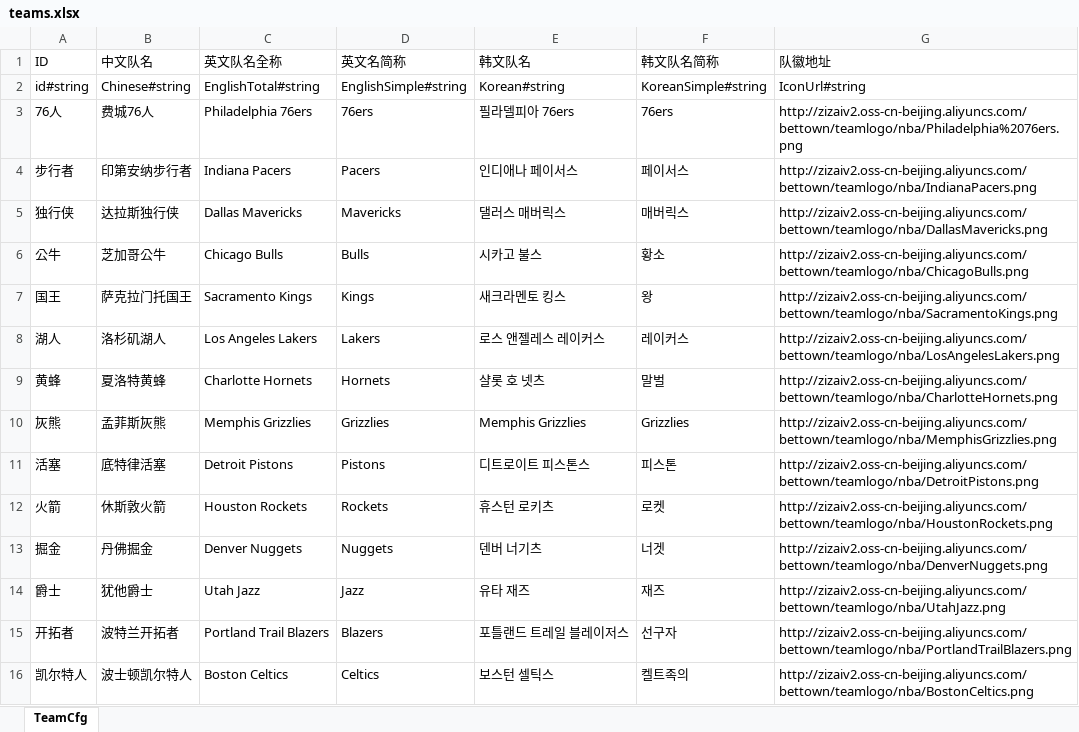
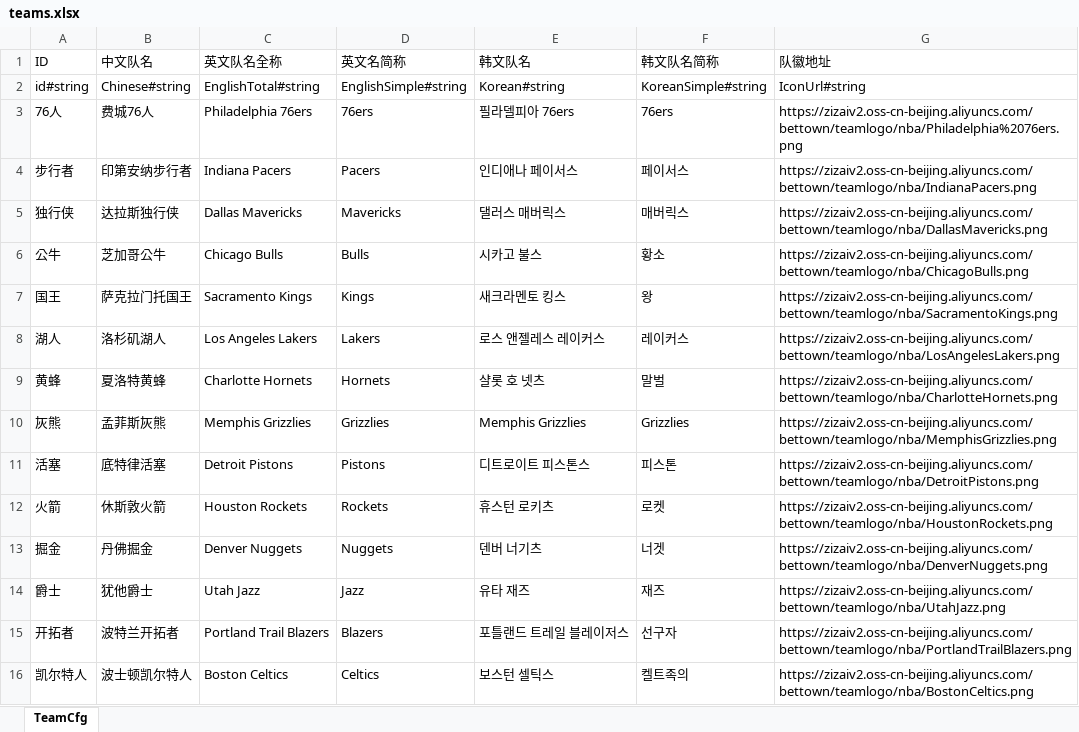
Before and after one commit to hifreelight/eth-tron-nba-server, an Excel workbook: docs/teams.xlsx, sheet TeamCfg, drawn as a sheet; only a part is shown; values as stored, in another font and other column widths than the file's, no borders; the diff covers the shown part only; the diff names each change by its address in the sheet, - before the commit and + after, or states it on an @@ line.

```diff
--- a/docs/teams.xlsx (sheet TeamCfg)
+++ b/docs/teams.xlsx (sheet TeamCfg)
-G3 (队徽地址): http://zizaiv2.oss-cn-beijing.aliyuncs.com/bettown/teamlogo/nba/Philadelphia%2076ers.png
+G3 (队徽地址): https://zizaiv2.oss-cn-beijing.aliyuncs.com/bettown/teamlogo/nba/Philadelphia%2076ers.png
-G4 (队徽地址): http://zizaiv2.oss-cn-beijing.aliyuncs.com/bettown/teamlogo/nba/IndianaPacers.png
+G4 (队徽地址): https://zizaiv2.oss-cn-beijing.aliyuncs.com/bettown/teamlogo/nba/IndianaPacers.png
-G5 (队徽地址): http://zizaiv2.oss-cn-beijing.aliyuncs.com/bettown/teamlogo/nba/DallasMavericks.png
+G5 (队徽地址): https://zizaiv2.oss-cn-beijing.aliyuncs.com/bettown/teamlogo/nba/DallasMavericks.png
-G6 (队徽地址): http://zizaiv2.oss-cn-beijing.aliyuncs.com/bettown/teamlogo/nba/ChicagoBulls.png
+G6 (队徽地址): https://zizaiv2.oss-cn-beijing.aliyuncs.com/bettown/teamlogo/nba/ChicagoBulls.png
-G7 (队徽地址): http://zizaiv2.oss-cn-beijing.aliyuncs.com/bettown/teamlogo/nba/SacramentoKings.png
+G7 (队徽地址): https://zizaiv2.oss-cn-beijing.aliyuncs.com/bettown/teamlogo/nba/SacramentoKings.png
-G8 (队徽地址): http://zizaiv2.oss-cn-beijing.aliyuncs.com/bettown/teamlogo/nba/LosAngelesLakers.png
+G8 (队徽地址): https://zizaiv2.oss-cn-beijing.aliyuncs.com/bettown/teamlogo/nba/LosAngelesLakers.png
-G9 (队徽地址): http://zizaiv2.oss-cn-beijing.aliyuncs.com/bettown/teamlogo/nba/CharlotteHornets.png
+G9 (队徽地址): https://zizaiv2.oss-cn-beijing.aliyuncs.com/bettown/teamlogo/nba/CharlotteHornets.png
-G10 (队徽地址): http://zizaiv2.oss-cn-beijing.aliyuncs.com/bettown/teamlogo/nba/MemphisGrizzlies.png
+G10 (队徽地址): https://zizaiv2.oss-cn-beijing.aliyuncs.com/bettown/teamlogo/nba/MemphisGrizzlies.png
-G11 (队徽地址): http://zizaiv2.oss-cn-beijing.aliyuncs.com/bettown/teamlogo/nba/DetroitPistons.png
+G11 (队徽地址): https://zizaiv2.oss-cn-beijing.aliyuncs.com/bettown/teamlogo/nba/DetroitPistons.png
-G12 (队徽地址): http://zizaiv2.oss-cn-beijing.aliyuncs.com/bettown/teamlogo/nba/HoustonRockets.png
+G12 (队徽地址): https://zizaiv2.oss-cn-beijing.aliyuncs.com/bettown/teamlogo/nba/HoustonRockets.png
-G13 (队徽地址): http://zizaiv2.oss-cn-beijing.aliyuncs.com/bettown/teamlogo/nba/DenverNuggets.png
+G13 (队徽地址): https://zizaiv2.oss-cn-beijing.aliyuncs.com/bettown/teamlogo/nba/DenverNuggets.png
-G14 (队徽地址): http://zizaiv2.oss-cn-beijing.aliyuncs.com/bettown/teamlogo/nba/UtahJazz.png
+G14 (队徽地址): https://zizaiv2.oss-cn-beijing.aliyuncs.com/bettown/teamlogo/nba/UtahJazz.png
-G15 (队徽地址): http://zizaiv2.oss-cn-beijing.aliyuncs.com/bettown/teamlogo/nba/PortlandTrailBlazers.png
+G15 (队徽地址): https://zizaiv2.oss-cn-beijing.aliyuncs.com/bettown/teamlogo/nba/PortlandTrailBlazers.png
-G16 (队徽地址): http://zizaiv2.oss-cn-beijing.aliyuncs.com/bettown/teamlogo/nba/BostonCeltics.png
+G16 (队徽地址): https://zizaiv2.oss-cn-beijing.aliyuncs.com/bettown/teamlogo/nba/BostonCeltics.png
```
Also changed, not shown: 36 edited cells elsewhere in this sheet, 1 other file.
